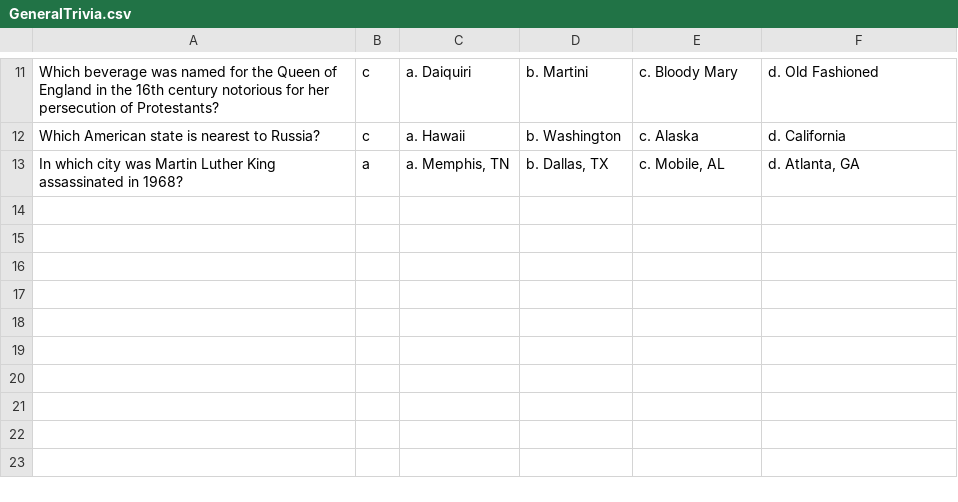
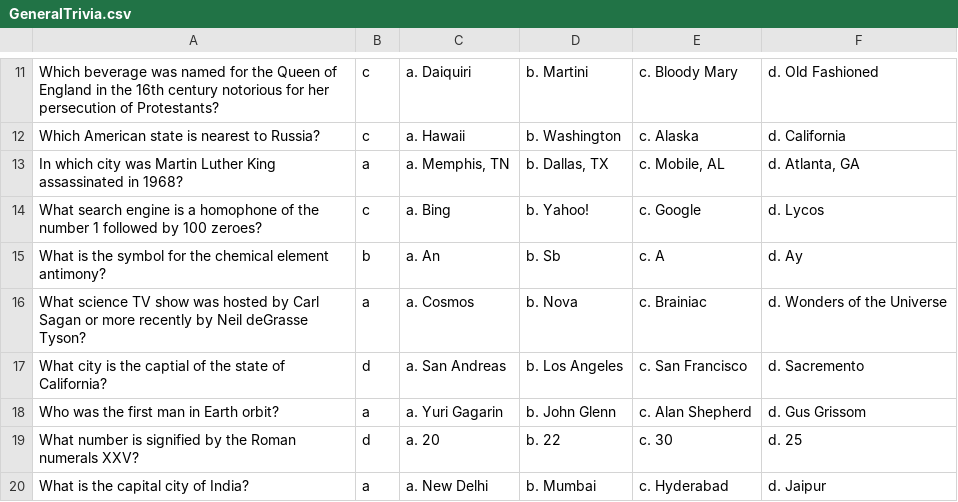
Before and after one commit to davehtaylor/trivia_game, a CSV file: GeneralTrivia.csv, drawn as a sheet; only a part is shown, gaps mark what is left out; the diff names each change by its address in the sheet, - before the commit and + after, or states it on an @@ line.

Commit message:
Added more questions to the general trivia file

```diff
--- a/GeneralTrivia.csv
+++ b/GeneralTrivia.csv
+row 14: What search engine is a homophone of the number 1 followed by 100 zeroes? | c | a. Bing | b. Yahoo! | c. Google | d. Lycos
+row 15: What is the symbol for the chemical element antimony? | b | a. An | b. Sb | c. A | d. Ay
+row 16: What science TV show was hosted by Carl Sagan or more recently by Neil deGrasse Tyson? | a | a. Cosmos | b. Nova | c. Brainiac | d. Wonders of the Universe
+row 17: What city is the captial of the state of California? | d | a. San Andreas | b. Los Angeles | c. San Francisco | d. Sacremento
+row 18: Who was the first man in Earth orbit? | a | a. Yuri Gagarin | b. John Glenn | c. Alan Shepherd | d. Gus Grissom
+row 19: What number is signified by the Roman numerals XXV? | d | a. 20 | b. 22 | c. 30 | d. 25
+row 20: What is the capital city of India? | a | a. New Delhi | b. Mumbai | c. Hyderabad | d. Jaipur
```
